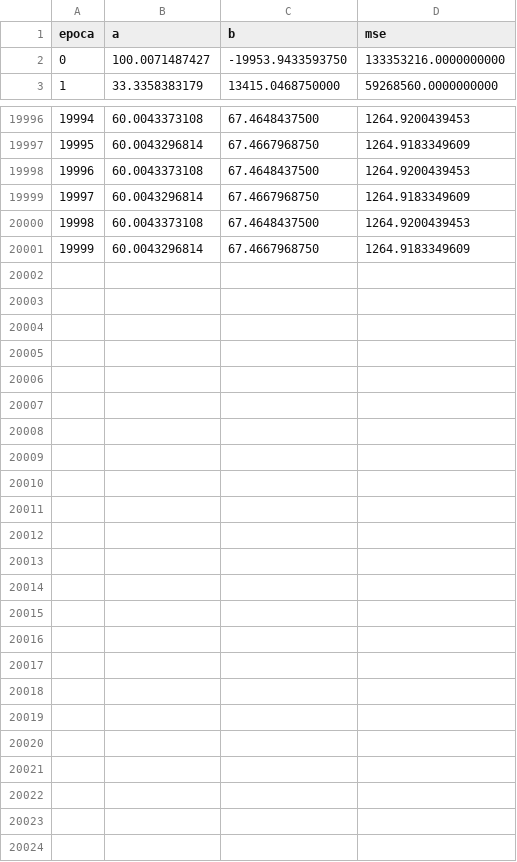
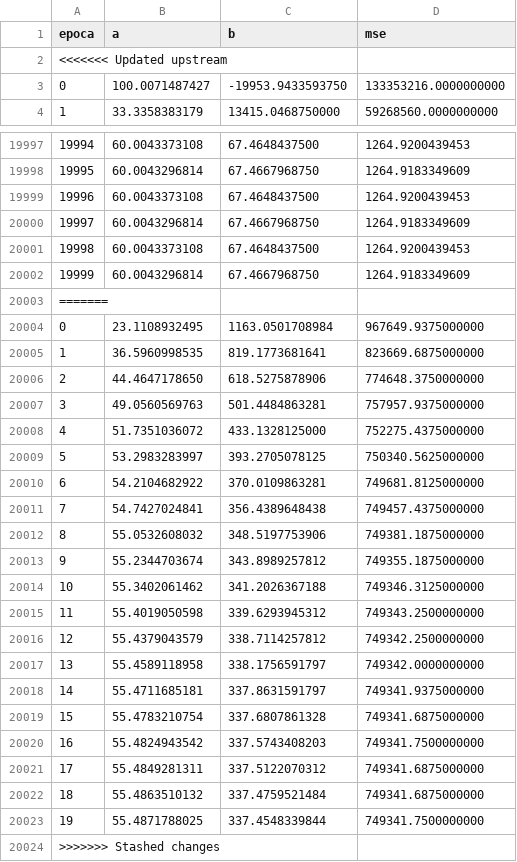
Before and after one commit to ulissesbon/Gradient-Descent, a CSV file: historico/historico_treinamento_dataset1.csv, drawn as a sheet; only a part is shown, gaps mark what is left out; the diff names each change by its address in the sheet, - before the commit and + after, or states it on an @@ line.

```diff
--- a/historico/historico_treinamento_dataset1.csv
+++ b/historico/historico_treinamento_dataset1.csv
+row 2: <<<<<<< Updated upstream
+row 20003: =======
+row 20004: 0 | 23.1108932495 | 1163.0501708984 | 967649.9375000000
+row 20005: 1 | 36.5960998535 | 819.1773681641 | 823669.6875000000
+row 20006: 2 | 44.4647178650 | 618.5275878906 | 774648.3750000000
+row 20007: 3 | 49.0560569763 | 501.4484863281 | 757957.9375000000
+row 20008: 4 | 51.7351036072 | 433.1328125000 | 752275.4375000000
+row 20009: 5 | 53.2983283997 | 393.2705078125 | 750340.5625000000
+row 20010: 6 | 54.2104682922 | 370.0109863281 | 749681.8125000000
+row 20011: 7 | 54.7427024841 | 356.4389648438 | 749457.4375000000
+row 20012: 8 | 55.0532608032 | 348.5197753906 | 749381.1875000000
+row 20013: 9 | 55.2344703674 | 343.8989257812 | 749355.1875000000
+row 20014: 10 | 55.3402061462 | 341.2026367188 | 749346.3125000000
+row 20015: 11 | 55.4019050598 | 339.6293945312 | 749343.2500000000
+row 20016: 12 | 55.4379043579 | 338.7114257812 | 749342.2500000000
+row 20017: 13 | 55.4589118958 | 338.1756591797 | 749342.0000000000
+row 20018: 14 | 55.4711685181 | 337.8631591797 | 749341.9375000000
+row 20019: 15 | 55.4783210754 | 337.6807861328 | 749341.6875000000
+row 20020: 16 | 55.4824943542 | 337.5743408203 | 749341.7500000000
+row 20021: 17 | 55.4849281311 | 337.5122070312 | 749341.6875000000
+row 20022: 18 | 55.4863510132 | 337.4759521484 | 749341.6875000000
+row 20023: 19 | 55.4871788025 | 337.4548339844 | 749341.7500000000
+row 20024: >>>>>>> Stashed changes
```
Also changed, not shown: data/dataset1.csv, data/dataset2.csv, 7 other files.
